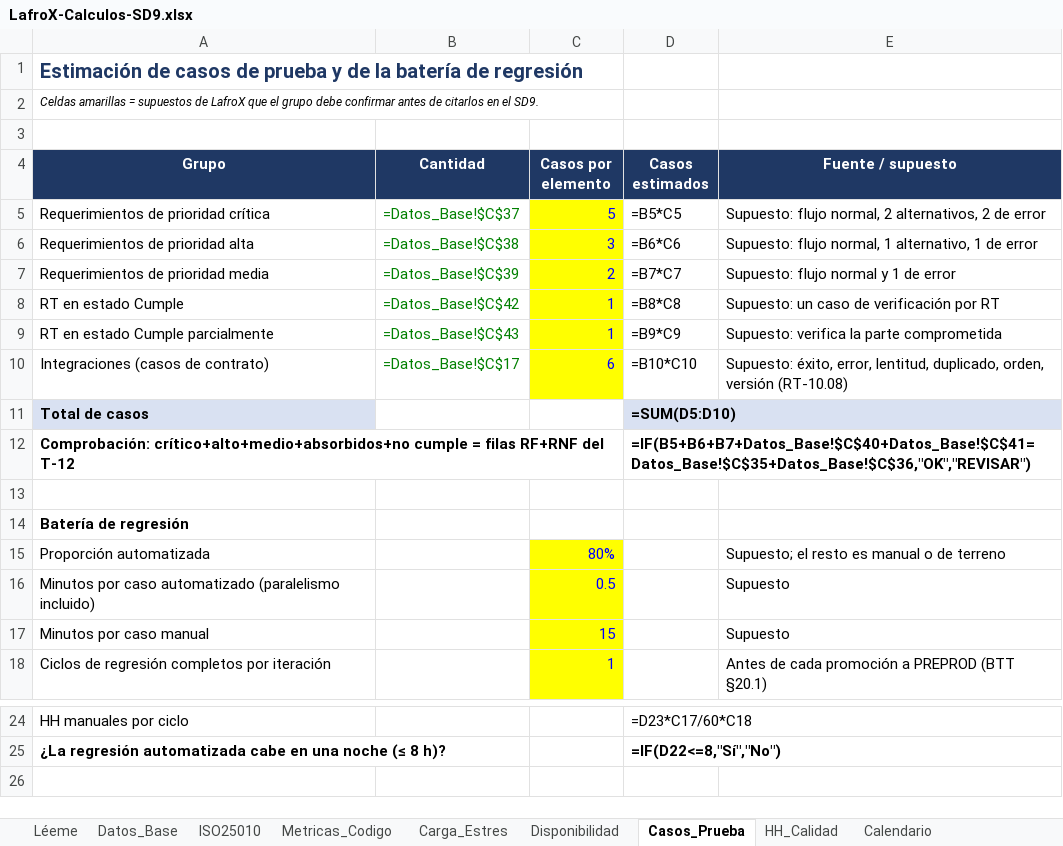
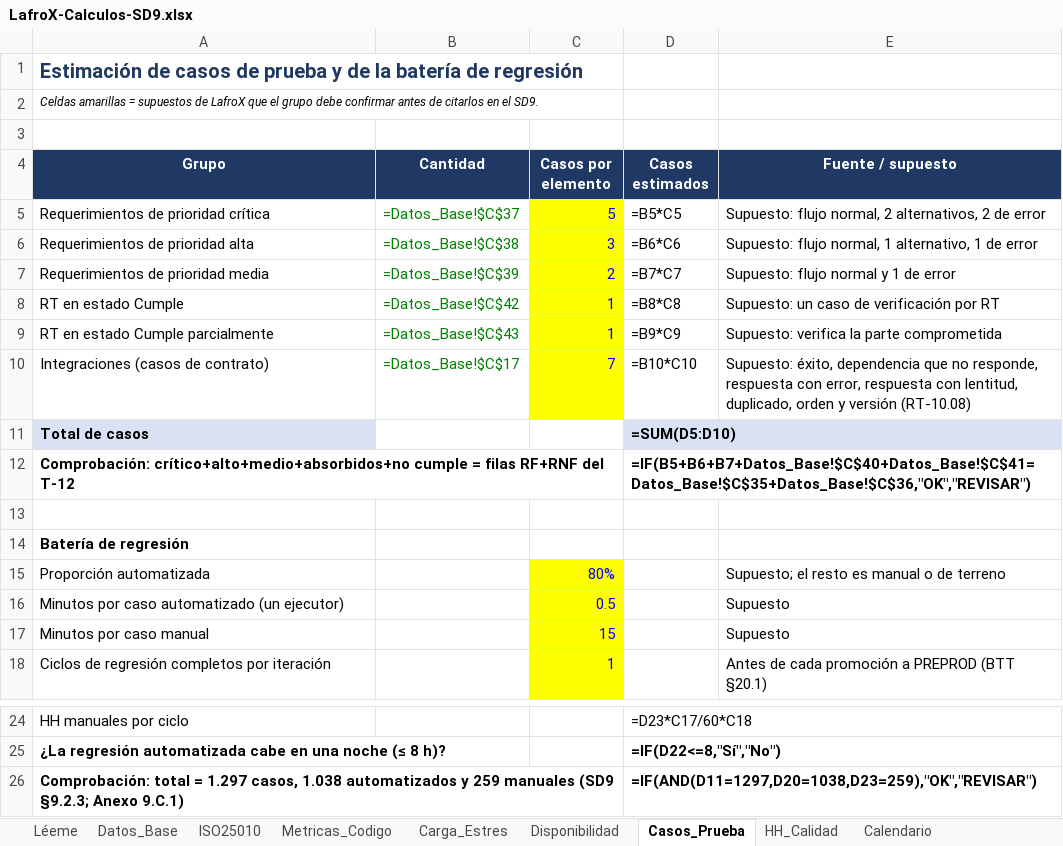
Before and after one commit to PatricioH315/LafroX, an Excel workbook: 09_plan_calidad/Diagramas/LafroX-Calculos-SD9.xlsx, sheet Casos_Prueba, drawn as a sheet; only a part is shown, gaps mark what is left out; values as stored, in another font and other column widths than the file's, no borders; formulas without a stored value are shown as written; the diff names each change by its address in the sheet, - before the commit and + after, or states it on an @@ line.

```diff
--- a/09_plan_calidad/Diagramas/LafroX-Calculos-SD9.xlsx (sheet Casos_Prueba)
+++ b/09_plan_calidad/Diagramas/LafroX-Calculos-SD9.xlsx (sheet Casos_Prueba)
-C10 (Casos por elemento): 6
+C10 (Casos por elemento): 7
-E10 (Fuente / supuesto): Supuesto: éxito, error, lentitud, duplicado, orden, versión (RT-10.08)
+E10 (Fuente / supuesto): Supuesto: éxito, dependencia que no responde, respuesta con error, respuesta con lentitud, duplicado, orden y versión (RT-10.08)
-A16 (Grupo): …caso automatizado (paralelismo incluido)
+A16 (Grupo): …caso automatizado (un ejecutor)
+row 26: Comprobación: total = 1.297 casos, 1.038 automatizados y 259 manuales (SD9 §9.2.3; Anexo 9.C.1) |  |  | =IF(AND(D11=1297,D20=1038,D23=259),"OK","REVISAR")
```
Also changed, not shown: sheet Calendario, sheet ISO25010, sheet Datos_Base, sheet COQ, sheet HH_Calidad, 11 other files.
